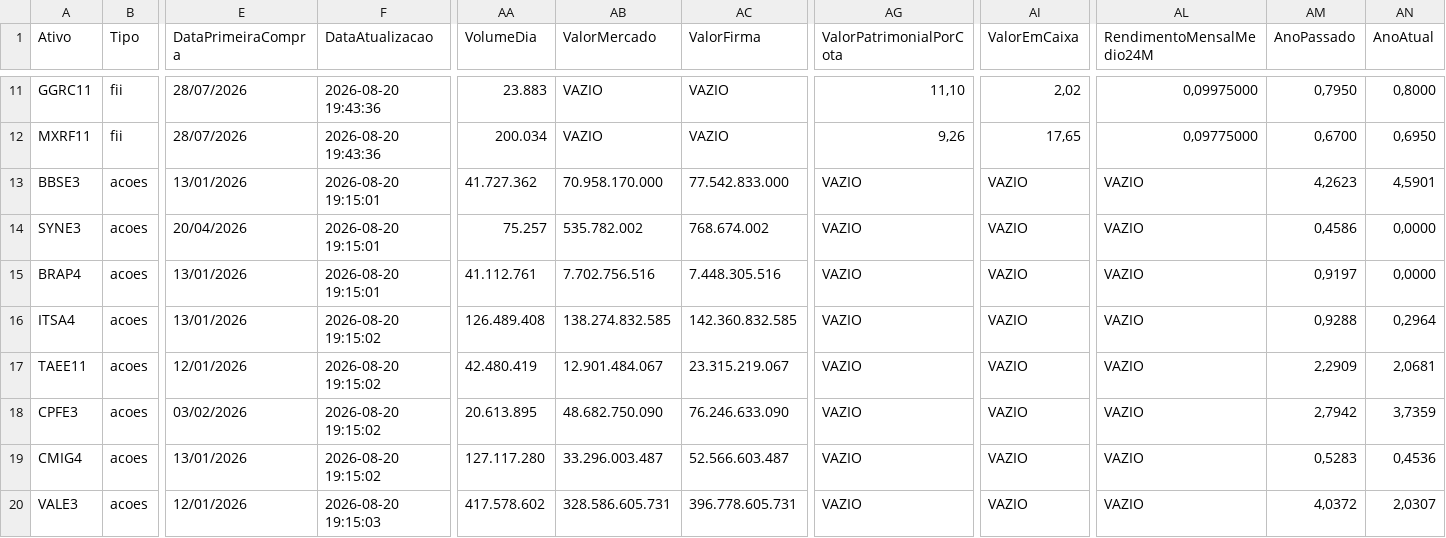
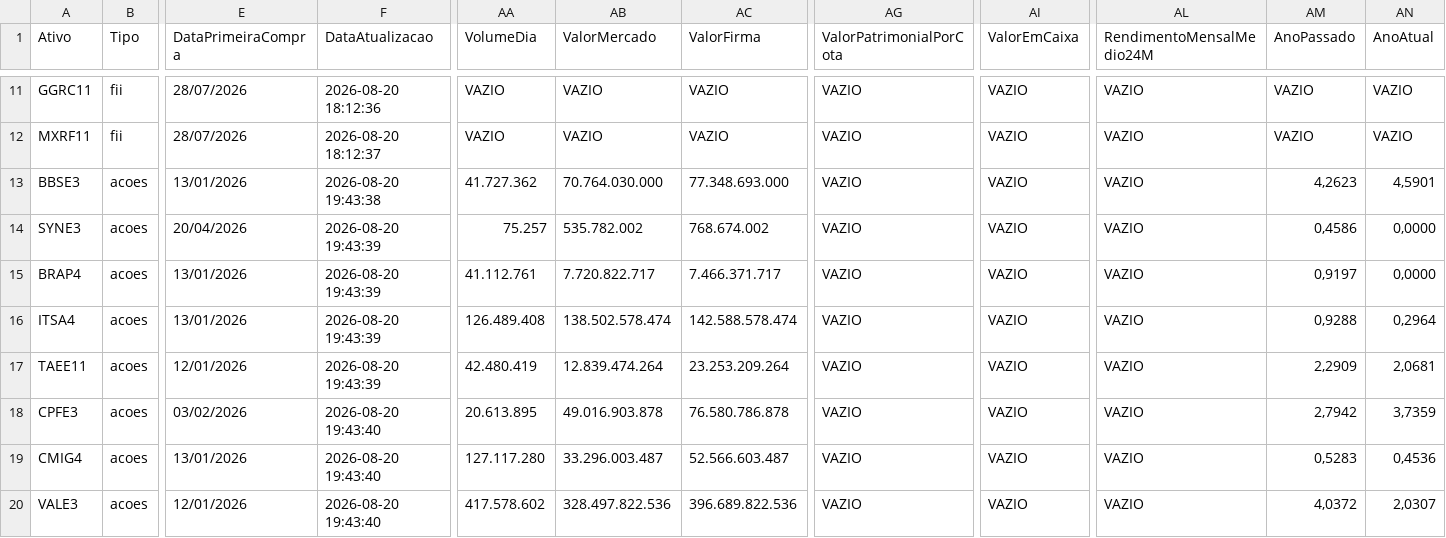
Before and after one commit to mec4tronico/FinancasOnline, a CSV file: patrimonio_consolidado.csv, drawn as a sheet; only a part is shown, gaps mark what is left out; the diff covers the shown part only; the diff names each change by its address in the sheet, - before the commit and + after, or states it on an @@ line.

Commit message:
Atualiza dados_mercados.csv

```diff
--- a/patrimonio_consolidado.csv
+++ b/patrimonio_consolidado.csv
-F11 (DataAtualizacao): 2026-08-20 19:43:36
+F11 (DataAtualizacao): 2026-08-20 18:12:36
-AA11 (VolumeDia): 23.883
+AA11 (VolumeDia): VAZIO
-AG11 (ValorPatrimonialPorCota): 11,10
+AG11 (ValorPatrimonialPorCota): VAZIO
-AI11 (ValorEmCaixa): 2,02
+AI11 (ValorEmCaixa): VAZIO
-AL11 (RendimentoMensalMedio24M): 0,09975000
+AL11 (RendimentoMensalMedio24M): VAZIO
-AM11 (AnoPassado): 0,7950
+AM11 (AnoPassado): VAZIO
-AN11 (AnoAtual): 0,8000
+AN11 (AnoAtual): VAZIO
-F12 (DataAtualizacao): 2026-08-20 19:43:36
+F12 (DataAtualizacao): 2026-08-20 18:12:37
-AA12 (VolumeDia): 200.034
+AA12 (VolumeDia): VAZIO
-AG12 (ValorPatrimonialPorCota): 9,26
+AG12 (ValorPatrimonialPorCota): VAZIO
-AI12 (ValorEmCaixa): 17,65
+AI12 (ValorEmCaixa): VAZIO
-AL12 (RendimentoMensalMedio24M): 0,09775000
+AL12 (RendimentoMensalMedio24M): VAZIO
-AM12 (AnoPassado): 0,6700
+AM12 (AnoPassado): VAZIO
-AN12 (AnoAtual): 0,6950
+AN12 (AnoAtual): VAZIO
-F13 (DataAtualizacao): 2026-08-20 19:15:01
+F13 (DataAtualizacao): 2026-08-20 19:43:38
-AB13 (ValorMercado): 70.958.170.000
+AB13 (ValorMercado): 70.764.030.000
-AC13 (ValorFirma): 77.542.833.000
+AC13 (ValorFirma): 77.348.693.000
-F14:F15 (DataAtualizacao): 2026-08-20 19:15:01
+F14:F15 (DataAtualizacao): 2026-08-20 19:43:39
-AB15 (ValorMercado): 7.702.756.516
+AB15 (ValorMercado): 7.720.822.717
-AC15 (ValorFirma): 7.448.305.516
+AC15 (ValorFirma): 7.466.371.717
-F16:F17 (DataAtualizacao): 2026-08-20 19:15:02
+F16:F17 (DataAtualizacao): 2026-08-20 19:43:39
-AB16 (ValorMercado): 138.274.832.585
+AB16 (ValorMercado): 138.502.578.474
-AC16 (ValorFirma): 142.360.832.585
+AC16 (ValorFirma): 142.588.578.474
-AB17 (ValorMercado): 12.901.484.067
+AB17 (ValorMercado): 12.839.474.264
-AC17 (ValorFirma): 23.315.219.067
+AC17 (ValorFirma): 23.253.209.264
-F18:F19 (DataAtualizacao): 2026-08-20 19:15:02
+F18:F19 (DataAtualizacao): 2026-08-20 19:43:40
-AB18 (ValorMercado): 48.682.750.090
+AB18 (ValorMercado): 49.016.903.878
-AC18 (ValorFirma): 76.246.633.090
+AC18 (ValorFirma): 76.580.786.878
-F20 (DataAtualizacao): 2026-08-20 19:15:03
+F20 (DataAtualizacao): 2026-08-20 19:43:40
-AB20 (ValorMercado): 328.586.605.731
+AB20 (ValorMercado): 328.497.822.536
-AC20 (ValorFirma): 396.778.605.731
+AC20 (ValorFirma): 396.689.822.536
```
Also changed, not shown: 71 edited cells elsewhere in this file.
